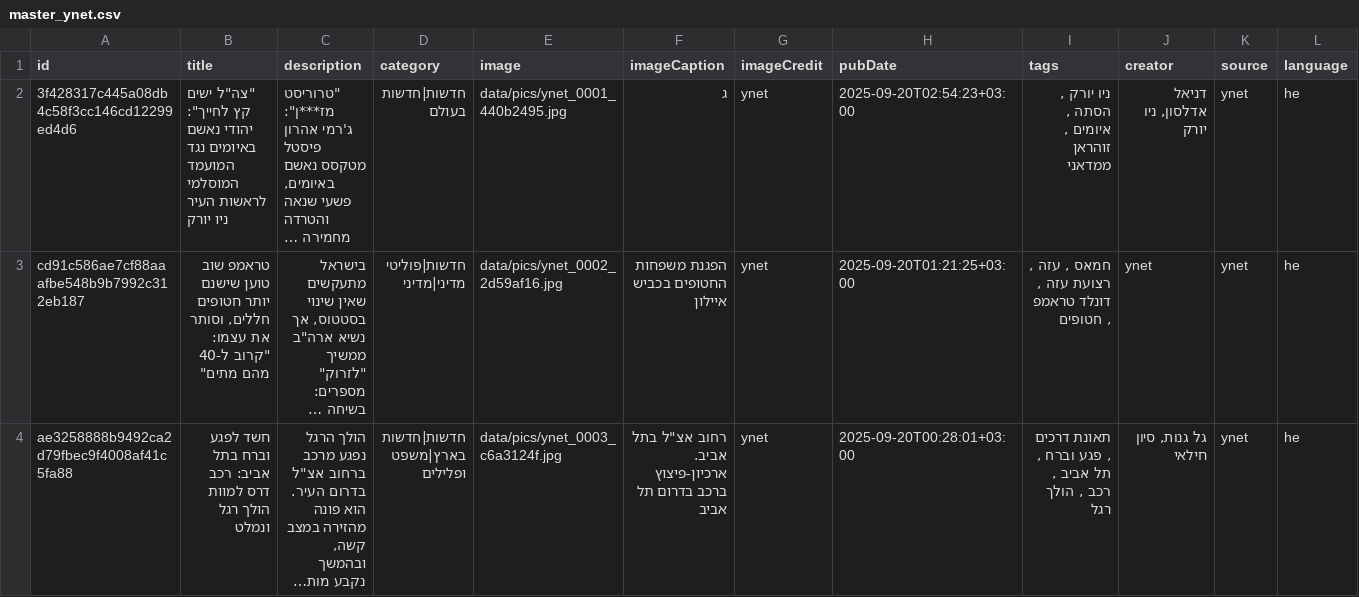
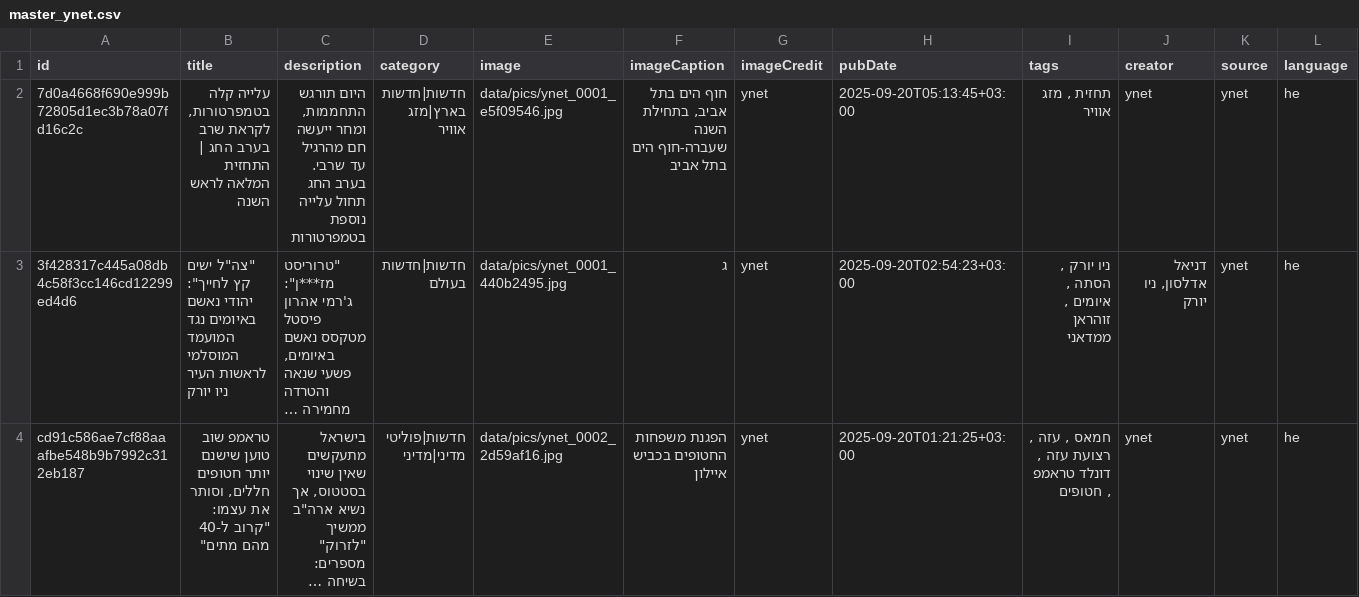
Before and after one commit to saareu/news-etl, a CSV file: data/master/master_ynet.csv, drawn as a sheet; only a part is shown; the shorter side is filled out with more unchanged rows; long unchanged cells end in …; rows hold the shown columns only; the diff names each change by its address in the sheet, - before the commit and + after, or states it on an @@ line.

```diff
--- a/data/master/master_ynet.csv
+++ b/data/master/master_ynet.csv
+row 2: 7d0a4668f690e999b72805d1ec3b78a07fd16c2c | עלייה קלה בטמפרטורות, לקראת שרב בערב החג | התחזית המלאה לראש השנה | היום תורגש התחממות, ומחר ייעשה חם מהרגיל עד שרבי. בערב החג תחול עלייה נוספת בטמפרטורות | חדשות|חדשות בארץ|מזג אוויר | data/pics/ynet_0001_e5f09546.jpg | חוף הים בתל אביב, בתחילת השנה שעברה-חוף הים בתל אביב | ynet | 2025-09-20T05:13:45+03:00 | תחזית , מזג אוויר | ynet | ynet | he
```
Also changed, not shown: data/master/master_haaretz.csv, data/master/master_hayom.csv, 11 other files.
